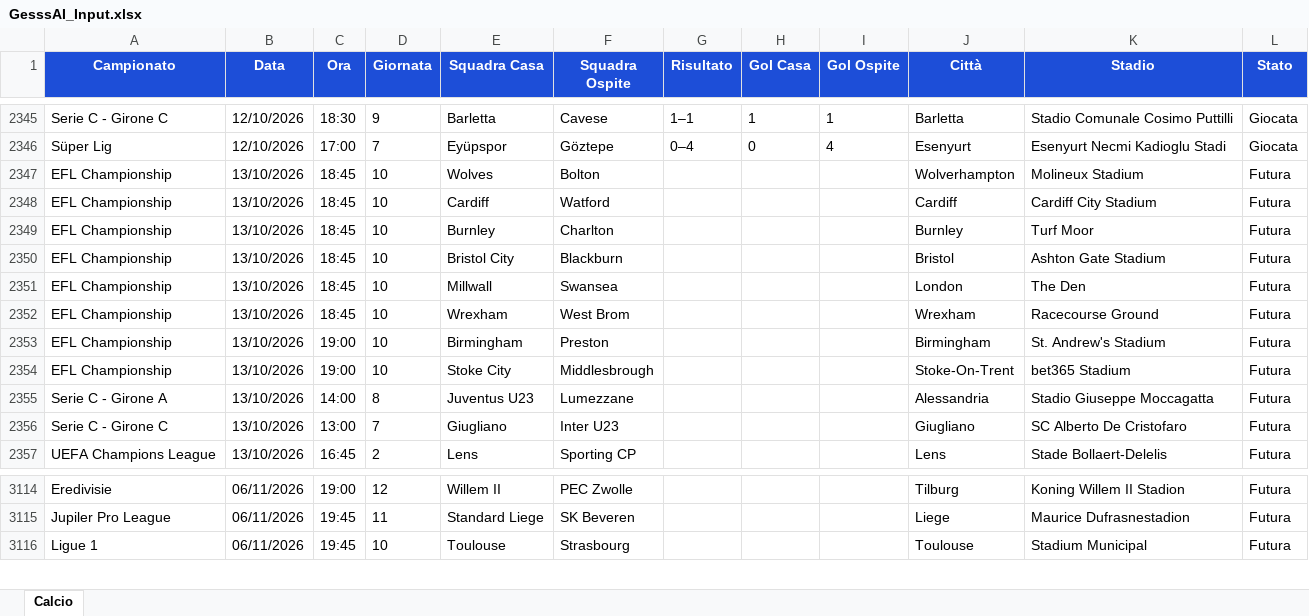
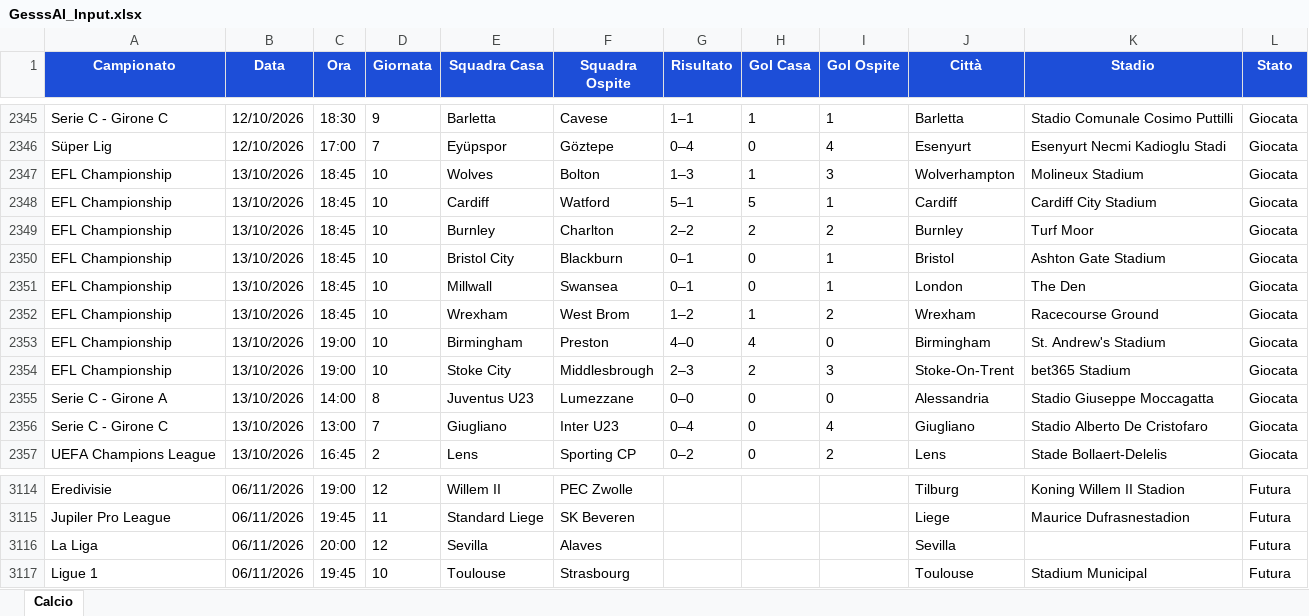
Before and after one commit to Gesss26/GesssAI-Pro---Auto, an Excel workbook: excel/GesssAI_Input.xlsx, sheet Calcio, drawn as a sheet; only a part is shown, gaps mark what is left out; values as stored, in another font and other column widths than the file's, no borders; the diff covers the shown part only; the diff names each change by its address in the sheet, - before the commit and + after, or states it on an @@ line.

```diff
--- a/excel/GesssAI_Input.xlsx (sheet Calcio)
+++ b/excel/GesssAI_Input.xlsx (sheet Calcio)
-G2347 (Risultato): (empty)
+G2347 (Risultato): 1–3
-H2347 (Gol Casa): (empty)
+H2347 (Gol Casa): 1
-I2347 (Gol Ospite): (empty)
+I2347 (Gol Ospite): 3
-L2347:L2357 (Stato): Futura
+L2347:L2357 (Stato): Giocata
-G2348 (Risultato): (empty)
+G2348 (Risultato): 5–1
-H2348 (Gol Casa): (empty)
+H2348 (Gol Casa): 5
-I2348 (Gol Ospite): (empty)
+I2348 (Gol Ospite): 1
-G2349 (Risultato): (empty)
+G2349 (Risultato): 2–2
-H2349 (Gol Casa): (empty)
+H2349 (Gol Casa): 2
-I2349 (Gol Ospite): (empty)
+I2349 (Gol Ospite): 2
-G2350:G2351 (Risultato): (empty)
+G2350:G2351 (Risultato): 0–1
-H2350:H2351 (Gol Casa): (empty)
+H2350:H2351 (Gol Casa): 0
-I2350:I2351 (Gol Ospite): (empty)
+I2350:I2351 (Gol Ospite): 1
-G2352 (Risultato): (empty)
+G2352 (Risultato): 1–2
-H2352 (Gol Casa): (empty)
+H2352 (Gol Casa): 1
-I2352 (Gol Ospite): (empty)
+I2352 (Gol Ospite): 2
-G2353 (Risultato): (empty)
+G2353 (Risultato): 4–0
-H2353 (Gol Casa): (empty)
+H2353 (Gol Casa): 4
-I2353 (Gol Ospite): (empty)
+I2353 (Gol Ospite): 0
-G2354 (Risultato): (empty)
+G2354 (Risultato): 2–3
-H2354 (Gol Casa): (empty)
+H2354 (Gol Casa): 2
-I2354 (Gol Ospite): (empty)
+I2354 (Gol Ospite): 3
-G2355 (Risultato): (empty)
+G2355 (Risultato): 0–0
-H2355:H2357 (Gol Casa): (empty)
+H2355:H2357 (Gol Casa): 0
-I2355 (Gol Ospite): (empty)
+I2355 (Gol Ospite): 0
-G2356 (Risultato): (empty)
+G2356 (Risultato): 0–4
-I2356 (Gol Ospite): (empty)
+I2356 (Gol Ospite): 4
-K2356 (Stadio): SC Alberto De Cristofaro
+K2356 (Stadio): Stadio Alberto De Cristofaro
-G2357 (Risultato): (empty)
+G2357 (Risultato): 0–2
-I2357 (Gol Ospite): (empty)
+I2357 (Gol Ospite): 2
+row 3116: La Liga | 06/11/2026 | 20:00 | 12 | Sevilla | Alaves |  |  |  | Sevilla |  | Futura
```
Also changed, not shown: 4 added rows, 5 removed rows and 88 edited cells elsewhere in this sheet, 2 other files.
